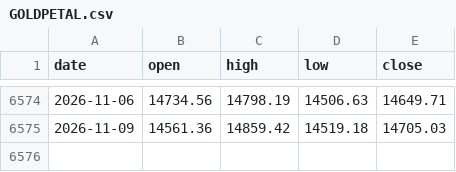
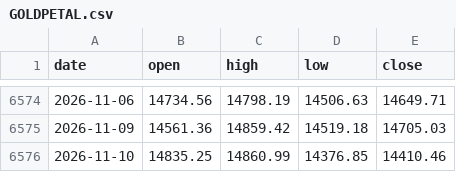
Before and after one commit to rangragstudio/MCXX-, a CSV file: data/GOLDPETAL.csv, drawn as a sheet; only a part is shown, gaps mark what is left out; the diff names each change by its address in the sheet, - before the commit and + after, or states it on an @@ line.

```diff
--- a/data/GOLDPETAL.csv
+++ b/data/GOLDPETAL.csv
+row 6576: 2026-11-10 | 14835.25 | 14860.99 | 14376.85 | 14410.46
```
Also changed, not shown: data/CRUDEOILM.csv, data/SILVER100.csv, 4 other files.
